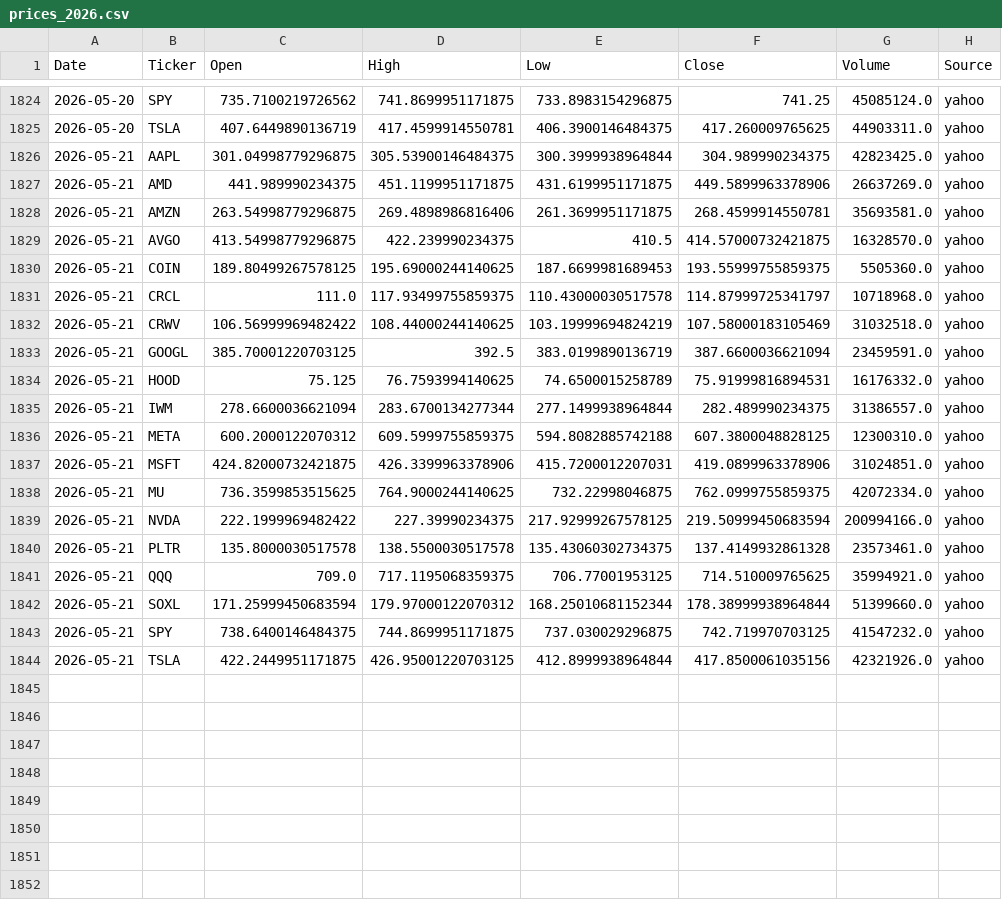
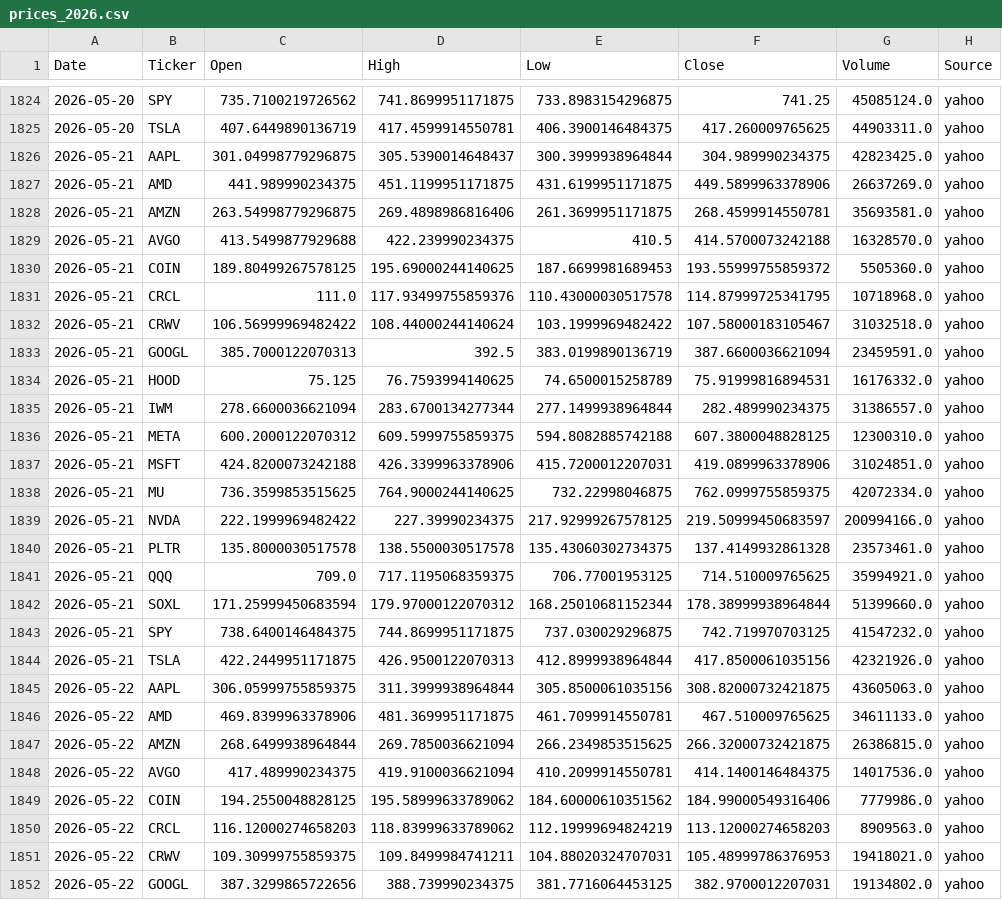
Before and after one commit to Frankyyyyyyyyyy/KDJ-Pattern-Scanner_V3, a CSV file: price_cache/prices_2026.csv, drawn as a sheet; only a part is shown, gaps mark what is left out; the diff covers the shown part only.

```diff
--- a/price_cache/prices_2026.csv
+++ b/price_cache/prices_2026.csv
@@ -1825,10 +1825,10 @@
 2026-05-20,TSLA,407.6449890136719,417.4599914550781,406.3900146484375,417.260009765625,44903311.0,yahoo
-2026-05-21,AAPL,301.04998779296875,305.53900146484375,300.3999938964844,304.989990234375,42823425.0,yahoo
+2026-05-21,AAPL,301.04998779296875,305.5390014648437,300.3999938964844,304.989990234375,42823425.0,yahoo
 2026-05-21,AMD,441.989990234375,451.1199951171875,431.6199951171875,449.5899963378906,26637269.0,yahoo
 2026-05-21,AMZN,263.54998779296875,269.4898986816406,261.3699951171875,268.4599914550781,35693581.0,yahoo
-2026-05-21,AVGO,413.54998779296875,422.239990234375,410.5,414.57000732421875,16328570.0,yahoo
-2026-05-21,COIN,189.80499267578125,195.69000244140625,187.6699981689453,193.55999755859375,5505360.0,yahoo
-2026-05-21,CRCL,111.0,117.93499755859375,110.43000030517578,114.87999725341797,10718968.0,yahoo
-2026-05-21,CRWV,106.56999969482422,108.44000244140625,103.19999694824219,107.58000183105469,31032518.0,yahoo
-2026-05-21,GOOGL,385.70001220703125,392.5,383.0199890136719,387.6600036621094,23459591.0,yahoo
+2026-05-21,AVGO,413.5499877929688,422.239990234375,410.5,414.5700073242188,16328570.0,yahoo
+2026-05-21,COIN,189.80499267578125,195.69000244140625,187.6699981689453,193.55999755859372,5505360.0,yahoo
+2026-05-21,CRCL,111.0,117.93499755859376,110.43000030517578,114.87999725341795,10718968.0,yahoo
+2026-05-21,CRWV,106.56999969482422,108.44000244140624,103.1999969482422,107.58000183105467,31032518.0,yahoo
+2026-05-21,GOOGL,385.7000122070313,392.5,383.0199890136719,387.6600036621094,23459591.0,yahoo
 2026-05-21,HOOD,75.125,76.7593994140625,74.6500015258789,75.91999816894531,16176332.0,yahoo
@@ -1836,5 +1836,5 @@
 2026-05-21,META,600.2000122070312,609.5999755859375,594.8082885742188,607.3800048828125,12300310.0,yahoo
-2026-05-21,MSFT,424.82000732421875,426.3399963378906,415.7200012207031,419.0899963378906,31024851.0,yahoo
+2026-05-21,MSFT,424.8200073242188,426.3399963378906,415.7200012207031,419.0899963378906,31024851.0,yahoo
 2026-05-21,MU,736.3599853515625,764.9000244140625,732.22998046875,762.0999755859375,42072334.0,yahoo
-2026-05-21,NVDA,222.1999969482422,227.39990234375,217.92999267578125,219.50999450683594,200994166.0,yahoo
+2026-05-21,NVDA,222.1999969482422,227.39990234375,217.92999267578125,219.50999450683597,200994166.0,yahoo
 2026-05-21,PLTR,135.8000030517578,138.5500030517578,135.43060302734375,137.4149932861328,23573461.0,yahoo
@@ -1843,2 +1843,10 @@
 2026-05-21,SPY,738.6400146484375,744.8699951171875,737.030029296875,742.719970703125,41547232.0,yahoo
-2026-05-21,TSLA,422.2449951171875,426.95001220703125,412.8999938964844,417.8500061035156,42321926.0,yahoo
+2026-05-21,TSLA,422.2449951171875,426.9500122070313,412.8999938964844,417.8500061035156,42321926.0,yahoo
+2026-05-22,AAPL,306.05999755859375,311.3999938964844,305.8500061035156,308.82000732421875,43605063.0,yahoo
+2026-05-22,AMD,469.8399963378906,481.3699951171875,461.7099914550781,467.510009765625,34611133.0,yahoo
+2026-05-22,AMZN,268.6499938964844,269.7850036621094,266.2349853515625,266.32000732421875,26386815.0,yahoo
+2026-05-22,AVGO,417.489990234375,419.9100036621094,410.2099914550781,414.1400146484375,14017536.0,yahoo
+2026-05-22,COIN,194.2550048828125,195.58999633789062,184.60000610351562,184.99000549316406,7779986.0,yahoo
+2026-05-22,CRCL,116.12000274658203,118.83999633789062,112.19999694824219,113.12000274658203,8909563.0,yahoo
+2026-05-22,CRWV,109.30999755859375,109.8499984741211,104.88020324707031,105.48999786376953,19418021.0,yahoo
+2026-05-22,GOOGL,387.3299865722656,388.739990234375,381.7716064453125,382.9700012207031,19134802.0,yahoo
```
Also changed, not shown: 11 added rows and 1 edited cell elsewhere in this file, signals_2026Q2.csv, signals_latest.csv.
